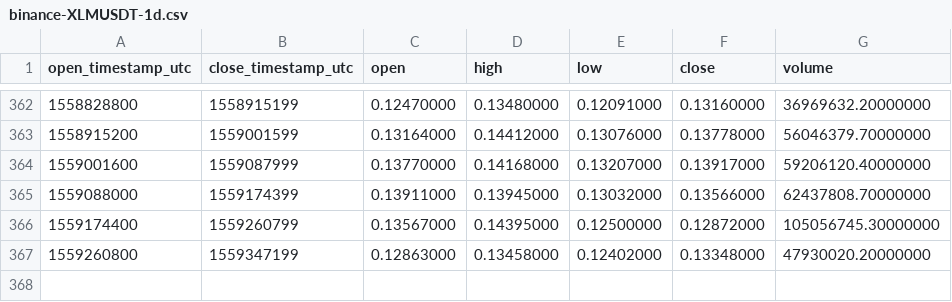
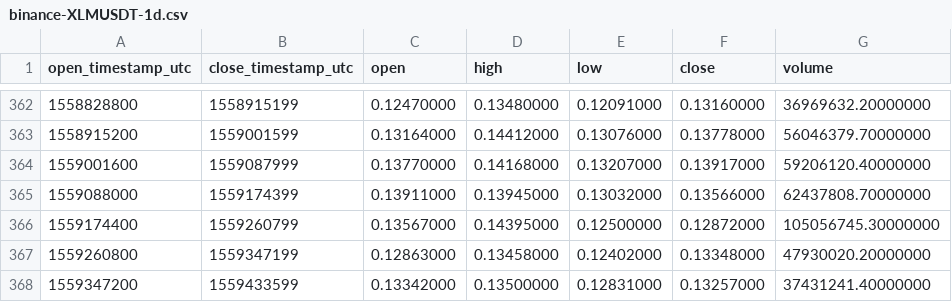
Before and after one commit to cryptobigbro/binance-XLMUSDT, a CSV file: binance-XLMUSDT-1d.csv, drawn as a sheet; only a part is shown, gaps mark what is left out.

```diff
--- a/binance-XLMUSDT-1d.csv
+++ b/binance-XLMUSDT-1d.csv
@@ -367 +367,2 @@ open_timestamp_utc,close_timestamp_utc,open,high,low,close,volume
 1559260800,1559347199,0.12863000,0.13458000,0.12402000,0.13348000,47930020.20000000
+1559347200,1559433599,0.13342000,0.13500000,0.12831000,0.13257000,37431241.40000000
```
Also changed, not shown: binance-XLMUSDT-1h.csv.
